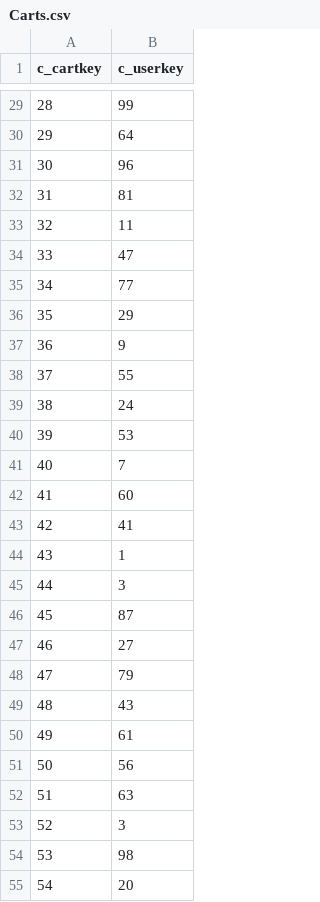
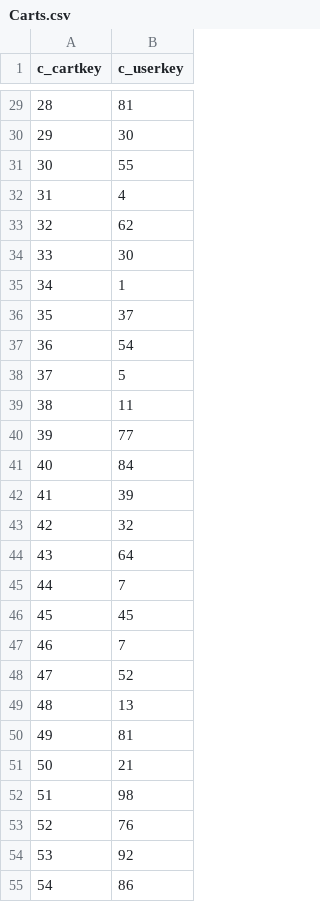
Before and after one commit to Victor723/database_project, a CSV file: db/data/Carts.csv, drawn as a sheet; only a part is shown, gaps mark what is left out; the diff covers the shown part only.

```diff
--- a/db/data/Carts.csv
+++ b/db/data/Carts.csv
@@ -29,27 +29,27 @@ c_cartkey,c_userkey
-28,99
-29,64
-30,96
-31,81
-32,11
-33,47
-34,77
-35,29
-36,9
-37,55
-38,24
-39,53
-40,7
-41,60
-42,41
-43,1
-44,3
-45,87
-46,27
-47,79
-48,43
-49,61
-50,56
-51,63
-52,3
-53,98
-54,20
+28,81
+29,30
+30,55
+31,4
+32,62
+33,30
+34,1
+35,37
+36,54
+37,5
+38,11
+39,77
+40,84
+41,39
+42,32
+43,64
+44,7
+45,45
+46,7
+47,52
+48,13
+49,81
+50,21
+51,98
+52,76
+53,92
+54,86
```
Also changed, not shown: 73 edited cells elsewhere in this file, 4 other files.
